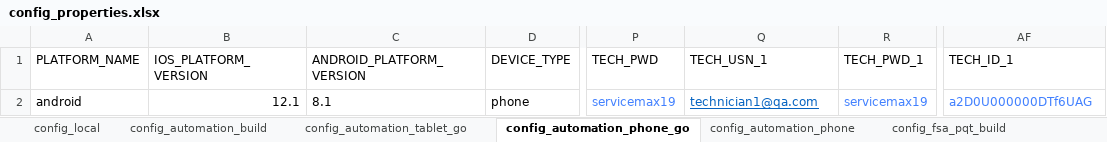
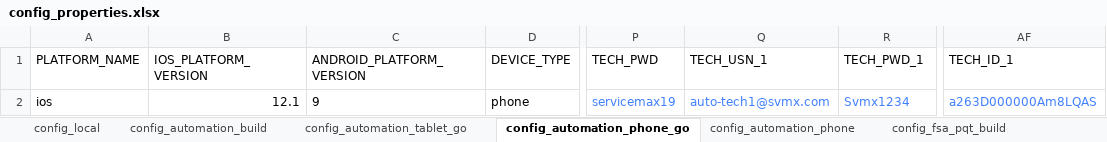
Before and after one commit to svmx-amresh-kumar/SVMX_Catalyst, an Excel workbook: fsaautomation/resources/config_properties.xlsx, sheet config_automation_phone_go, drawn as a sheet; only a part is shown, gaps mark what is left out; values as stored, in another font and other column widths than the file's, no borders; the diff names each change by its address in the sheet, - before the commit and + after, or states it on an @@ line.

```diff
--- a/fsaautomation/resources/config_properties.xlsx (sheet config_automation_phone_go)
+++ b/fsaautomation/resources/config_properties.xlsx (sheet config_automation_phone_go)
-A2 (PLATFORM_NAME): android
+A2 (PLATFORM_NAME): ios
-C2 (ANDROID_PLATFORM_VERSION): 8.1
+C2 (ANDROID_PLATFORM_VERSION): 9
-Q2 (TECH_USN_1): technician1@qa.com
+Q2 (TECH_USN_1): auto-tech1@svmx.com
@@ Q2 underline: on → off, text colour: #0563C1 → #4180FF @@
-R2 (TECH_PWD_1): servicemax19
+R2 (TECH_PWD_1): Svmx1234
-AF2 (TECH_ID_1): a2D0U000000DTf6UAG
+AF2 (TECH_ID_1): a263D000000Am8LQAS
```
Also changed, not shown: sheet config_fsa_track_build, sheet config_fsa_pqt_build, sheet config_automation_build, 2 other files.
